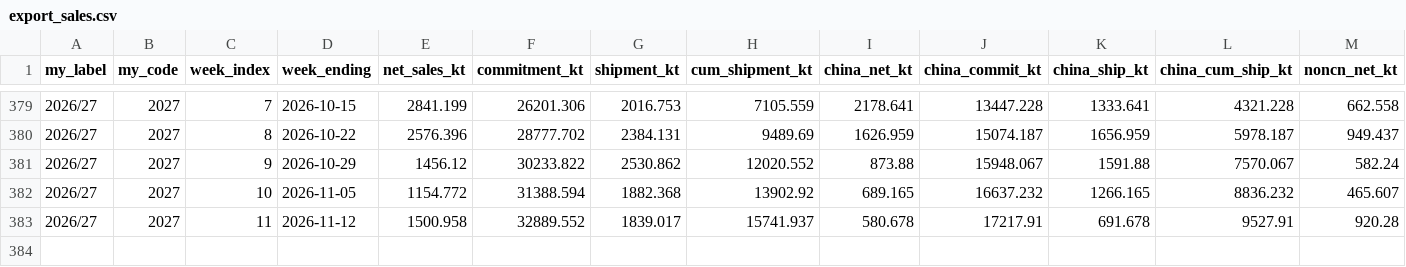
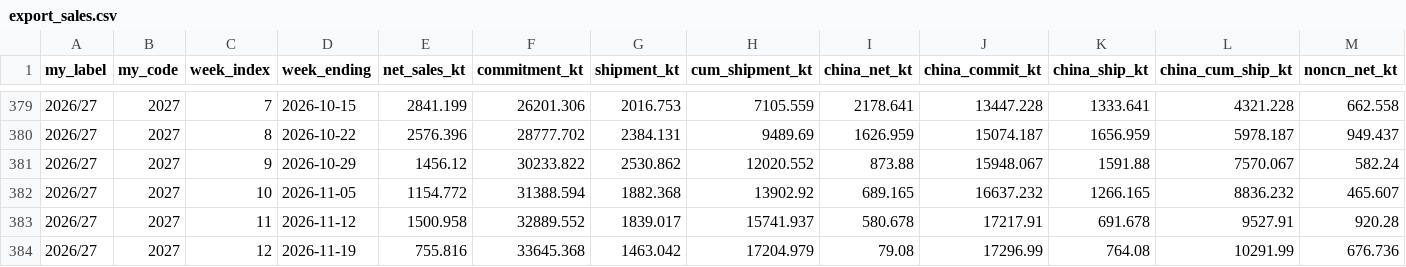
Before and after one commit to datuoniao/usda-soy-dashboard, a CSV file: data/export_sales.csv, drawn as a sheet; only a part is shown, gaps mark what is left out; rows hold the shown columns only; the diff names each change by its address in the sheet, - before the commit and + after, or states it on an @@ line.

```diff
--- a/data/export_sales.csv
+++ b/data/export_sales.csv
+row 384: 2026/27 | 2027 | 12 | 2026-11-19 | 755.816 | 33645.368 | 1463.042 | 17204.979 | 79.08 | 17296.99 | 764.08 | 10291.99 | 676.736
```
Also changed, not shown: data/drought.csv, data/meal_export.csv, 2 other files.
